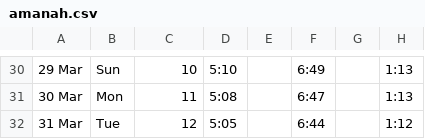
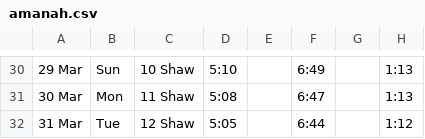
Before and after one commit to hasan1239/ramadan-lockscreen, a CSV file: data/amanah.csv, drawn as a sheet; only a part is shown, gaps mark what is left out; the diff covers the shown part only; the diff names each change by its address in the sheet, - before the commit and + after, or states it on an @@ line.

```diff
--- a/data/amanah.csv
+++ b/data/amanah.csv
-C30: 10
+C30: 10 Shaw
-C31: 11
+C31: 11 Shaw
-C32: 12
+C32: 12 Shaw
```
Also changed, not shown: 28 edited cells elsewhere in this file, 13 other files.
